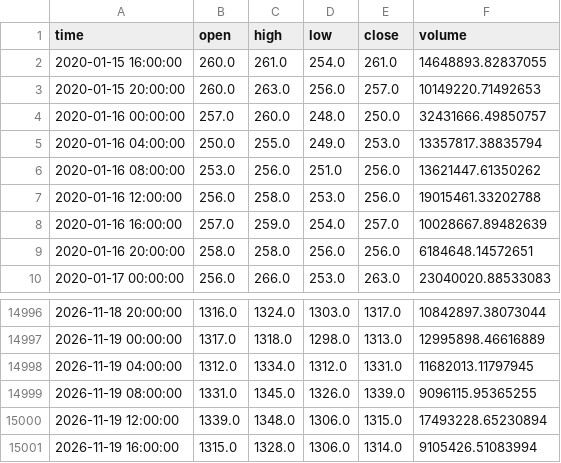
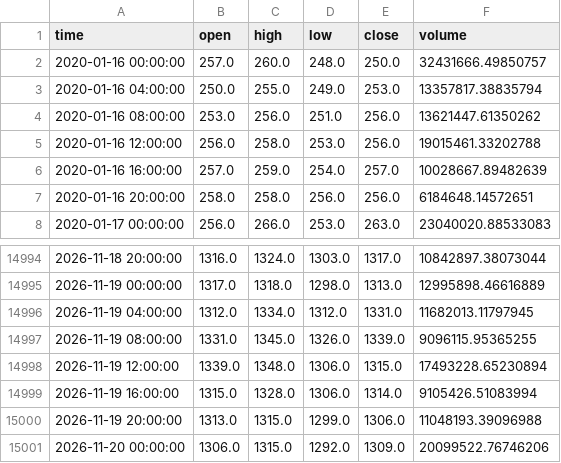
Before and after one commit to koreacoinlee/coin-research-bot, a CSV file: data/KRW-XRP_4h.csv, drawn as a sheet; only a part is shown, gaps mark what is left out; removed rows and columns are numbered as before the commit, all else as after; the diff names each change by its address in the sheet, - before the commit and + after, or states it on an @@ line.

```diff
--- a/data/KRW-XRP_4h.csv
+++ b/data/KRW-XRP_4h.csv
-row 2: 2020-01-15 16:00:00 | 260.0 | 261.0 | 254.0 | 261.0 | 14648893.82837055
-row 3: 2020-01-15 20:00:00 | 260.0 | 263.0 | 256.0 | 257.0 | 10149220.71492653
+row 15000: 2026-11-19 20:00:00 | 1313.0 | 1315.0 | 1299.0 | 1306.0 | 11048193.39096988
+row 15001: 2026-11-20 00:00:00 | 1306.0 | 1315.0 | 1292.0 | 1309.0 | 20099522.76746206
```
Also changed, not shown: data/KRW-SOL_4h.csv, 7 other files.
